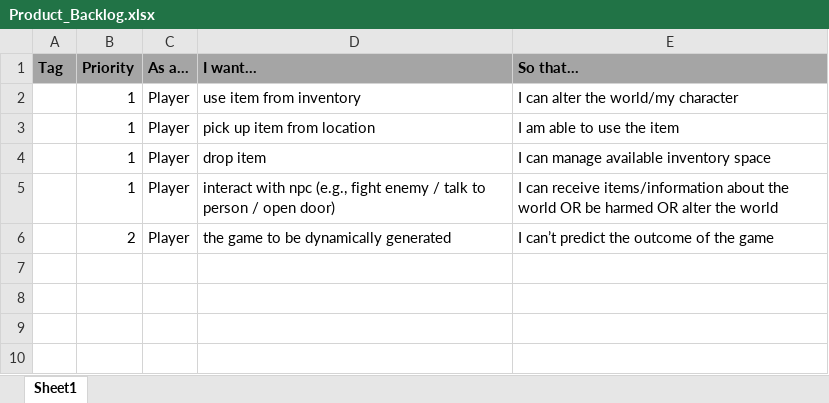
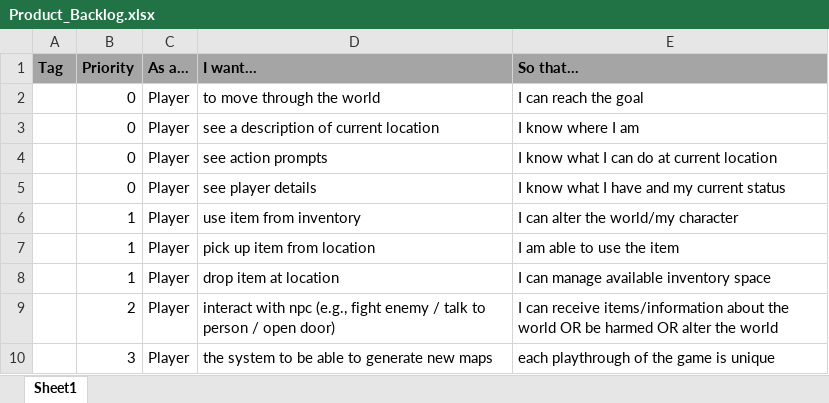
Before and after one commit to Seyekoh/TextAdventureGame, an Excel workbook: documentation/Product_Backlog.xlsx, sheet Sheet1, drawn as a sheet; values as stored, in another font and other column widths than the file's, no borders; removed rows and columns are numbered as before the commit, all else as after; the diff names each change by its address in the sheet, - before the commit and + after, or states it on an @@ line.

Commit message:
Updated Product_Backlog

```diff
--- a/documentation/Product_Backlog.xlsx (sheet Sheet1)
+++ b/documentation/Product_Backlog.xlsx (sheet Sheet1)
+row 2:  | 0 | Player | to move through the world | I can reach the goal
+row 3:  | 0 | Player | see a description of current location | I know where I am
+row 4:  | 0 | Player | see action prompts | I know what I can do at current location
+row 5:  | 0 | Player | see player details | I know what I have and my current status
-D8 (I want…): drop item
+D8 (I want…): drop item at location
-B9 (Priority): 1
+B9 (Priority): 2
-row 6:  | 2 | Player | the game to be dynamically generated | I can’t predict the outcome of the game
+row 10:  | 3 | Player | the system to be able to generate new maps | each playthrough of the game is unique
```
